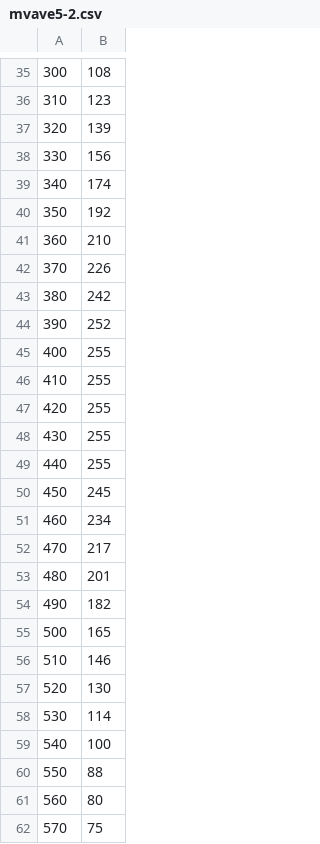
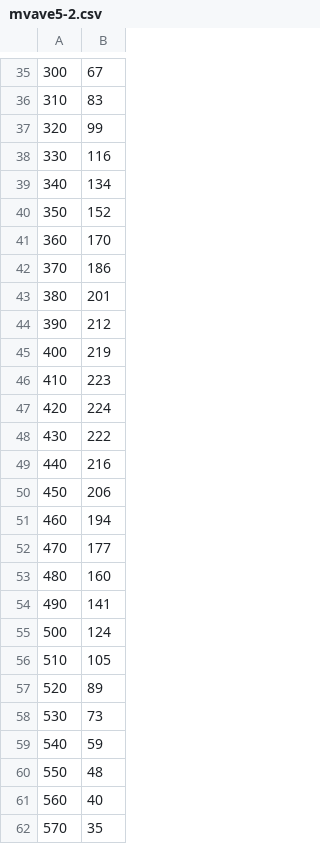
Before and after one commit to purin-ok/atk-system, a CSV file: 演習3/mvave5-2.csv, drawn as a sheet; only a part is shown, gaps mark what is left out; the diff covers the shown part only.

```diff
--- a/演習3/mvave5-2.csv
+++ b/演習3/mvave5-2.csv
@@ -35,28 +35,28 @@
- 300, 108
- 310, 123
- 320, 139
- 330, 156
- 340, 174
- 350, 192
- 360, 210
- 370, 226
- 380, 242
- 390, 252
- 400, 255
- 410, 255
- 420, 255
- 430, 255
- 440, 255
- 450, 245
- 460, 234
- 470, 217
- 480, 201
- 490, 182
- 500, 165
- 510, 146
- 520, 130
- 530, 114
- 540, 100
- 550,  88
- 560,  80
- 570,  75
+ 300,  67
+ 310,  83
+ 320,  99
+ 330, 116
+ 340, 134
+ 350, 152
+ 360, 170
+ 370, 186
+ 380, 201
+ 390, 212
+ 400, 219
+ 410, 223
+ 420, 224
+ 430, 222
+ 440, 216
+ 450, 206
+ 460, 194
+ 470, 177
+ 480, 160
+ 490, 141
+ 500, 124
+ 510, 105
+ 520,  89
+ 530,  73
+ 540,  59
+ 550,  48
+ 560,  40
+ 570,  35
```
Also changed, not shown: 69 edited cells elsewhere in this file, 17 other files.
